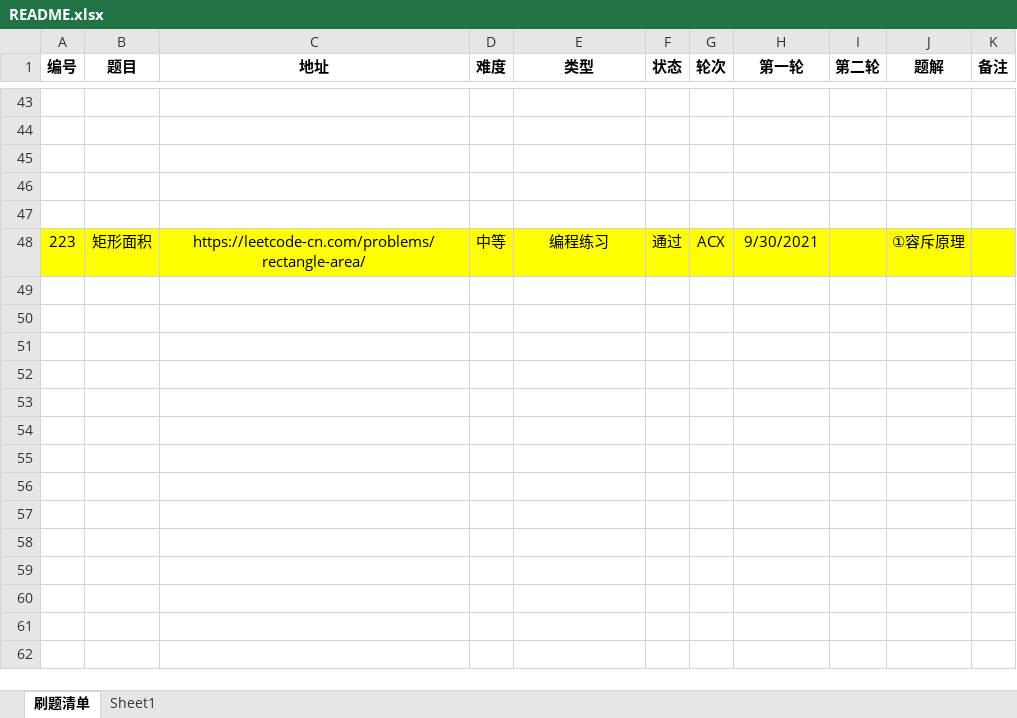
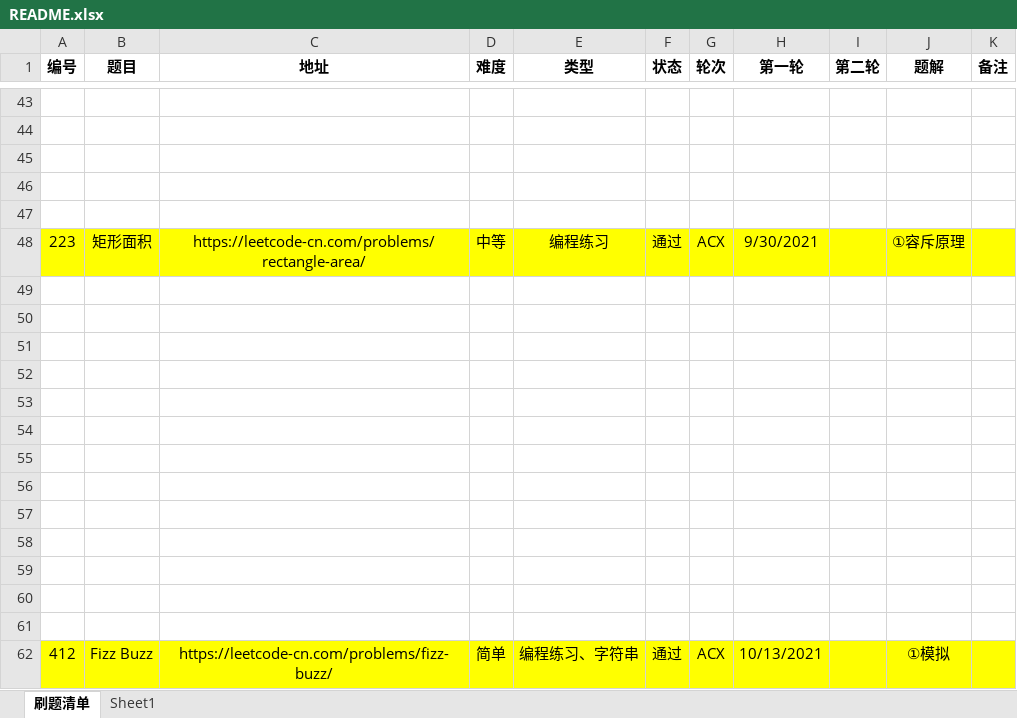
Before and after one commit to moonspiritacm/JAcm-Leetcode, an Excel workbook: README.xlsx, sheet 刷题清单, drawn as a sheet; only a part is shown, gaps mark what is left out; values as stored, in another font and other column widths than the file's, no borders; the diff names each change by its address in the sheet, - before the commit and + after, or states it on an @@ line.

Commit message:
Problem 0412 ACX

```diff
--- a/README.xlsx (sheet 刷题清单)
+++ b/README.xlsx (sheet 刷题清单)
+row 49: (empty)
+row 50: (empty)
+row 51: (empty)
+row 52: (empty)
+row 53: (empty)
+row 54: (empty)
+row 55: (empty)
+row 56: (empty)
+row 57: (empty)
+row 58: (empty)
+row 59: (empty)
+row 60: (empty)
+row 61: (empty)
+row 62: 412 | Fizz Buzz | https://leetcode-cn.com/problems/fizz-buzz/ | 简单 | 编程练习、字符串 | 通过 | ACX | 10/13/2021 |  | ①模拟
```
Also changed, not shown: 1 other file.
